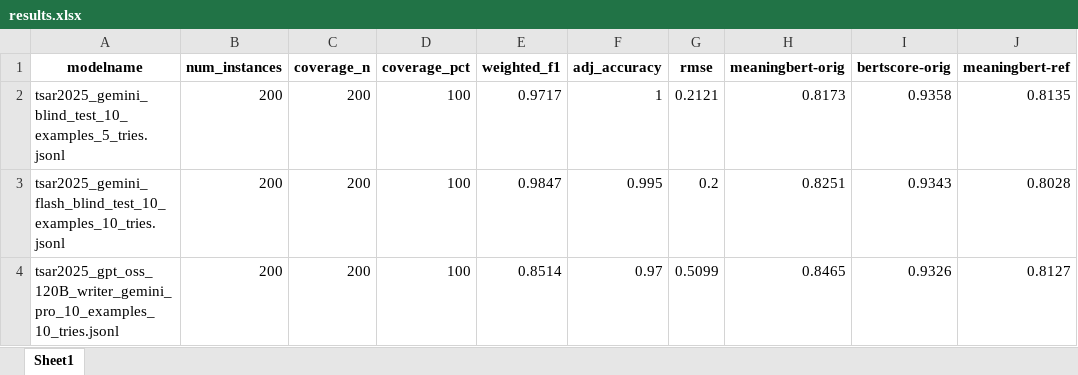
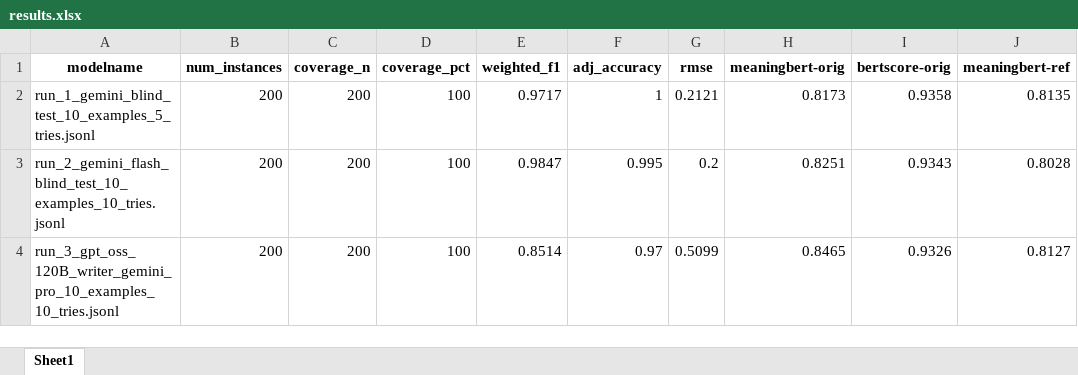
Before and after one commit to feliperussi/team-uniandes-tsar-2025-shared-task, an Excel workbook: results.xlsx, sheet Sheet1, drawn as a sheet; only a part is shown; values as stored, in another font and other column widths than the file's, no borders; the diff names each change by its address in the sheet, - before the commit and + after, or states it on an @@ line.

Commit message:
Updated results file

```diff
--- a/results.xlsx (sheet Sheet1)
+++ b/results.xlsx (sheet Sheet1)
-A2 (modelname): tsar2025_gemini_blind_test_10_examples_5_tries.jsonl
+A2 (modelname): run_1_gemini_blind_test_10_examples_5_tries.jsonl
-A3 (modelname): tsar2025_gemini_flash_blind_test_10_examples_10_tries.jsonl
+A3 (modelname): run_2_gemini_flash_blind_test_10_examples_10_tries.jsonl
-A4 (modelname): tsar2025_gpt_oss_120B_writer_gemini_pro_10_examples_10_tries.jsonl
+A4 (modelname): run_3_gpt_oss_120B_writer_gemini_pro_10_examples_10_tries.jsonl
```
